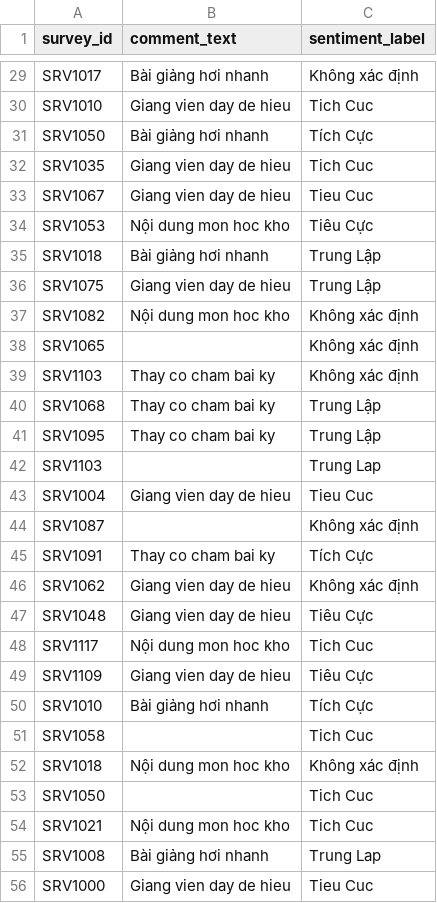
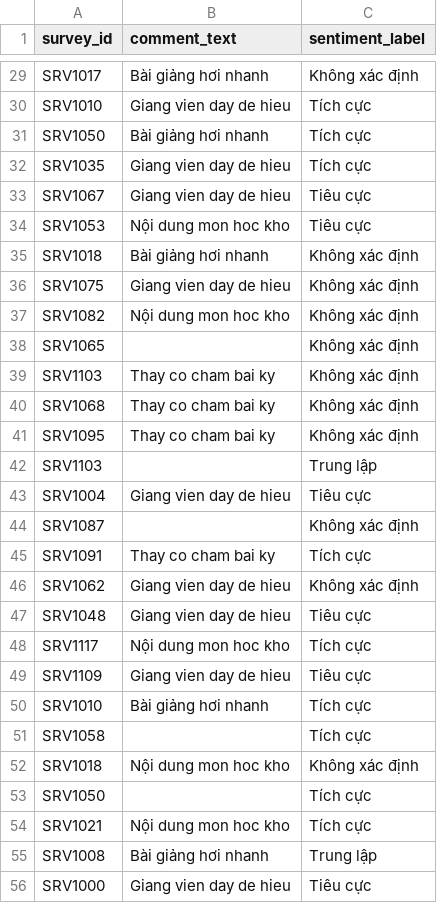
Before and after one commit to PhamHongThai06/18A3_Nhom_2_Case_17, a CSV file: 18A3_Nhom_2_Case_17/data_clean/student_comments_clean.csv, drawn as a sheet; only a part is shown, gaps mark what is left out; the diff covers the shown part only; the diff names each change by its address in the sheet, - before the commit and + after, or states it on an @@ line.

```diff
--- a/18A3_Nhom_2_Case_17/data_clean/student_comments_clean.csv
+++ b/18A3_Nhom_2_Case_17/data_clean/student_comments_clean.csv
-C30 (sentiment_label): Tich Cuc
+C30 (sentiment_label): Tích cực
-C31 (sentiment_label): Tích Cực
+C31 (sentiment_label): Tích cực
-C32 (sentiment_label): Tich Cuc
+C32 (sentiment_label): Tích cực
-C33 (sentiment_label): Tieu Cuc
+C33 (sentiment_label): Tiêu cực
-C34 (sentiment_label): Tiêu Cực
+C34 (sentiment_label): Tiêu cực
-C35:C36 (sentiment_label): Trung Lập
+C35:C36 (sentiment_label): Không xác định
-C40:C41 (sentiment_label): Trung Lập
+C40:C41 (sentiment_label): Không xác định
-C42 (sentiment_label): Trung Lap
+C42 (sentiment_label): Trung lập
-C43 (sentiment_label): Tieu Cuc
+C43 (sentiment_label): Tiêu cực
-C45 (sentiment_label): Tích Cực
+C45 (sentiment_label): Tích cực
-C47 (sentiment_label): Tiêu Cực
+C47 (sentiment_label): Tiêu cực
-C48 (sentiment_label): Tich Cuc
+C48 (sentiment_label): Tích cực
-C49 (sentiment_label): Tiêu Cực
+C49 (sentiment_label): Tiêu cực
-C50 (sentiment_label): Tích Cực
+C50 (sentiment_label): Tích cực
-C51 (sentiment_label): Tich Cuc
+C51 (sentiment_label): Tích cực
-C53:C54 (sentiment_label): Tich Cuc
+C53:C54 (sentiment_label): Tích cực
-C55 (sentiment_label): Trung Lap
+C55 (sentiment_label): Trung lập
-C56 (sentiment_label): Tieu Cuc
+C56 (sentiment_label): Tiêu cực
```
Also changed, not shown: 53 edited cells elsewhere in this file, 18A3_Nhom_2_Case_17/data_clean/course_survey_clean.csv, 18A3_Nhom_2_Case_17/data_clean/faculty_info_clean.csv, 1 other file.
